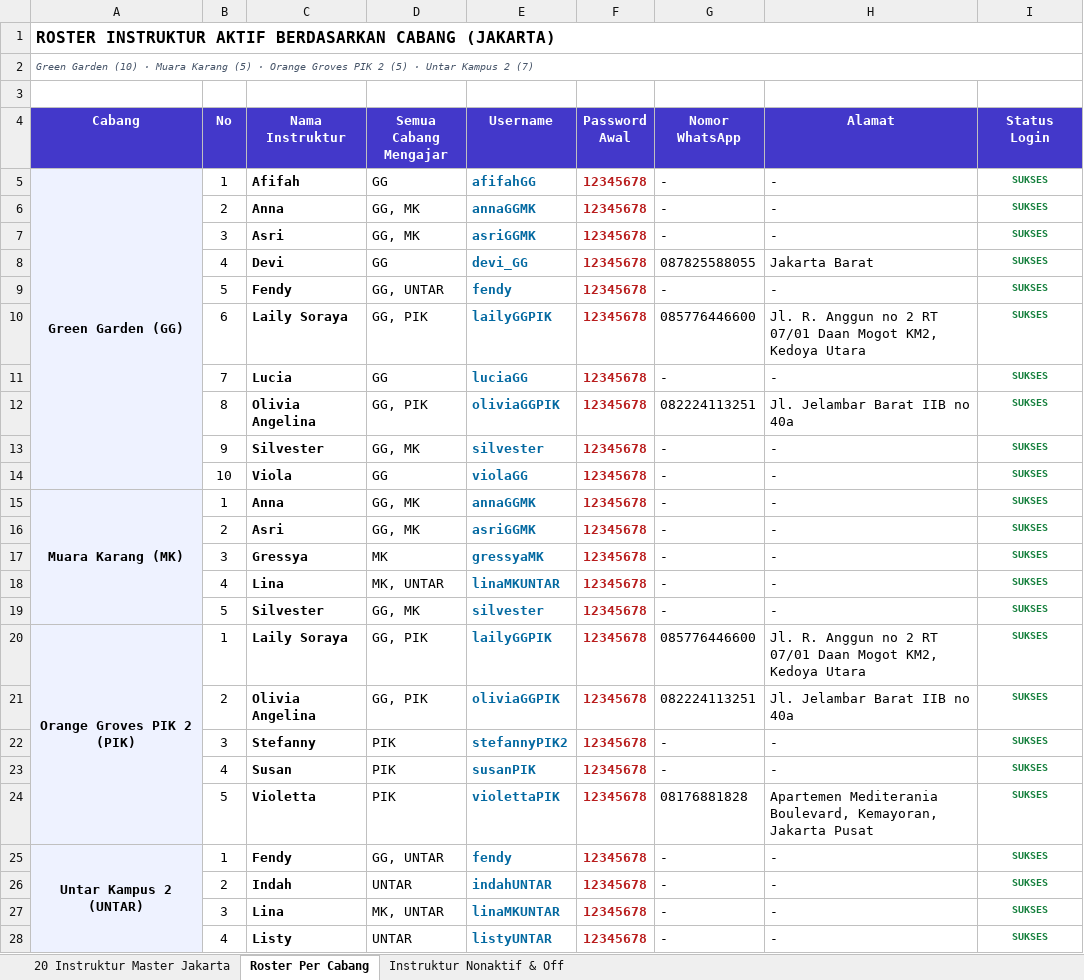
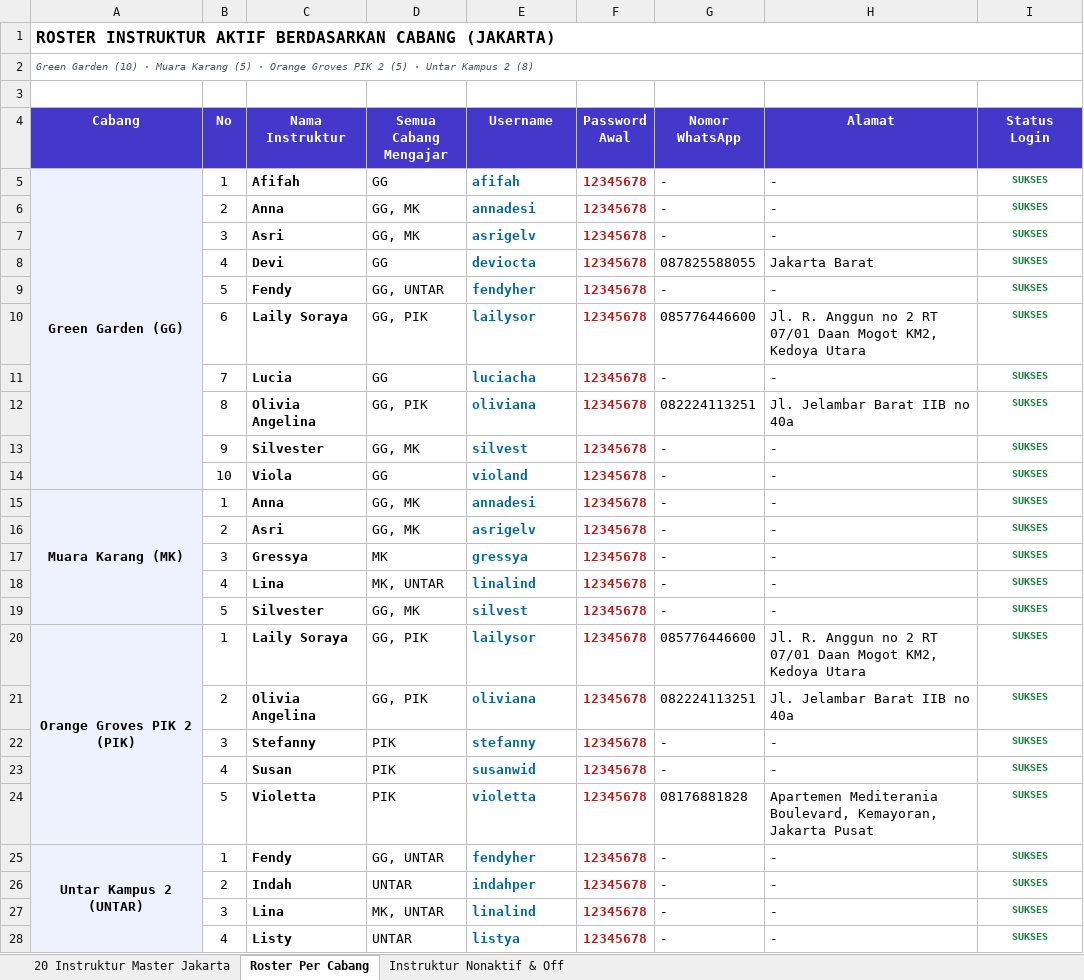
Before and after one commit to ridho15/dailydose_v2, an Excel workbook: docs/Master-Data-Akun-Instruktur-DailyDose.xlsx, sheet Roster Per Cabang, drawn as a sheet; only a part is shown; values as stored, in another font and other column widths than the file's, no borders; the diff covers the shown part only; the diff names each change by its address in the sheet, - before the commit and + after, or states it on an @@ line.

```diff
--- a/docs/Master-Data-Akun-Instruktur-DailyDose.xlsx (sheet Roster Per Cabang)
+++ b/docs/Master-Data-Akun-Instruktur-DailyDose.xlsx (sheet Roster Per Cabang)
-A2 (Cabang): …Kampus 2 (7)
+A2 (Cabang): …Kampus 2 (8)
-E5 (Username): afifahGG
+E5 (Username): afifah
-E6 (Username): annaGGMK
+E6 (Username): annadesi
-E7 (Username): asriGGMK
+E7 (Username): asrigelv
-E8 (Username): devi_GG
+E8 (Username): deviocta
-E9 (Username): fendy
+E9 (Username): fendyher
-E10 (Username): lailyGGPIK
+E10 (Username): lailysor
-E11 (Username): luciaGG
+E11 (Username): luciacha
-E12 (Username): oliviaGGPIK
+E12 (Username): oliviana
-E13 (Username): silvester
+E13 (Username): silvest
-E14 (Username): violaGG
+E14 (Username): violand
-E15 (Username): annaGGMK
+E15 (Username): annadesi
-E16 (Username): asriGGMK
+E16 (Username): asrigelv
-E17 (Username): gressyaMK
+E17 (Username): gressya
-E18 (Username): linaMKUNTAR
+E18 (Username): linalind
-E19 (Username): silvester
+E19 (Username): silvest
-E20 (Username): lailyGGPIK
+E20 (Username): lailysor
-E21 (Username): oliviaGGPIK
+E21 (Username): oliviana
-E22 (Username): stefannyPIK2
+E22 (Username): stefanny
-E23 (Username): susanPIK
+E23 (Username): susanwid
-E24 (Username): violettaPIK
+E24 (Username): violetta
-E25 (Username): fendy
+E25 (Username): fendyher
-E26 (Username): indahUNTAR
+E26 (Username): indahper
-E27 (Username): linaMKUNTAR
+E27 (Username): linalind
-E28 (Username): listyUNTAR
+E28 (Username): listya
```
Also changed, not shown: 4 edited cells elsewhere in this sheet, sheet 20 Instruktur Master Jakarta, 27 other files.
